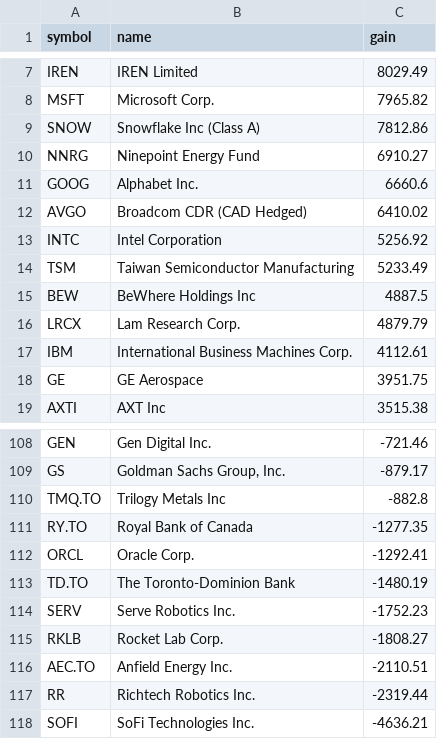
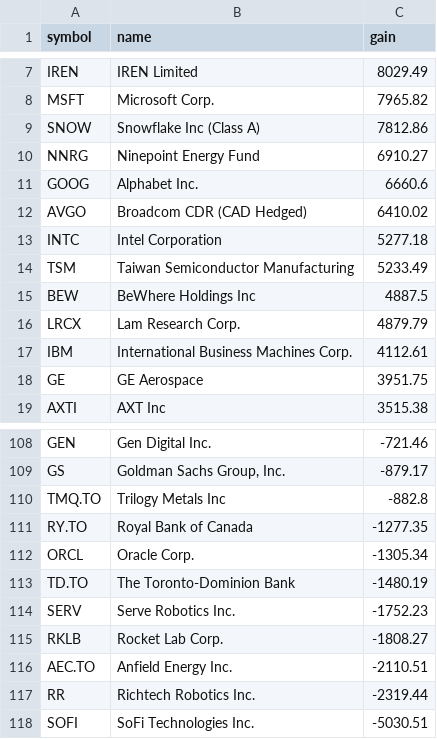
Before and after one commit to abbey1501120/wealthsimple-dashboard, a CSV file: gains_by_stock.csv, drawn as a sheet; only a part is shown, gaps mark what is left out.

```diff
--- a/gains_by_stock.csv
+++ b/gains_by_stock.csv
@@ -12,3 +12,3 @@ GOOG,Alphabet Inc.,6660.6
 AVGO,Broadcom CDR (CAD Hedged),6410.02
-INTC,Intel Corporation,5256.92
+INTC,Intel Corporation,5277.18
 TSM,Taiwan Semiconductor Manufacturing,5233.49
@@ -111,3 +111,3 @@ TMQ.TO,Trilogy Metals Inc,-882.8
 RY.TO,Royal Bank of Canada,-1277.35
-ORCL,Oracle Corp.,-1292.41
+ORCL,Oracle Corp.,-1305.34
 TD.TO,The Toronto-Dominion Bank,-1480.19
@@ -117,2 +117,2 @@ AEC.TO,Anfield Energy Inc.,-2110.51
 RR,Richtech Robotics Inc.,-2319.44
-SOFI,SoFi Technologies Inc.,-4636.21
+SOFI,SoFi Technologies Inc.,-5030.51
```
Also changed, not shown: 1 other file.
